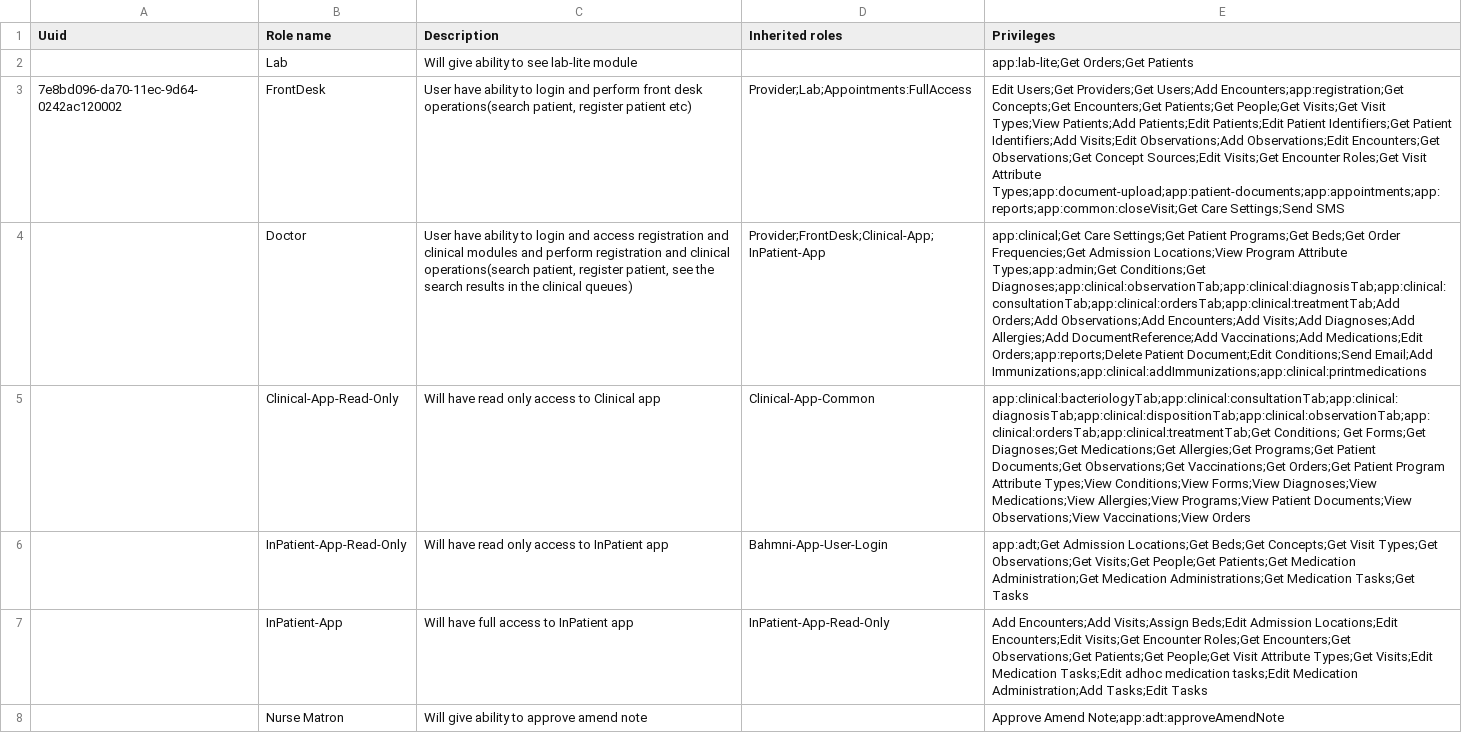
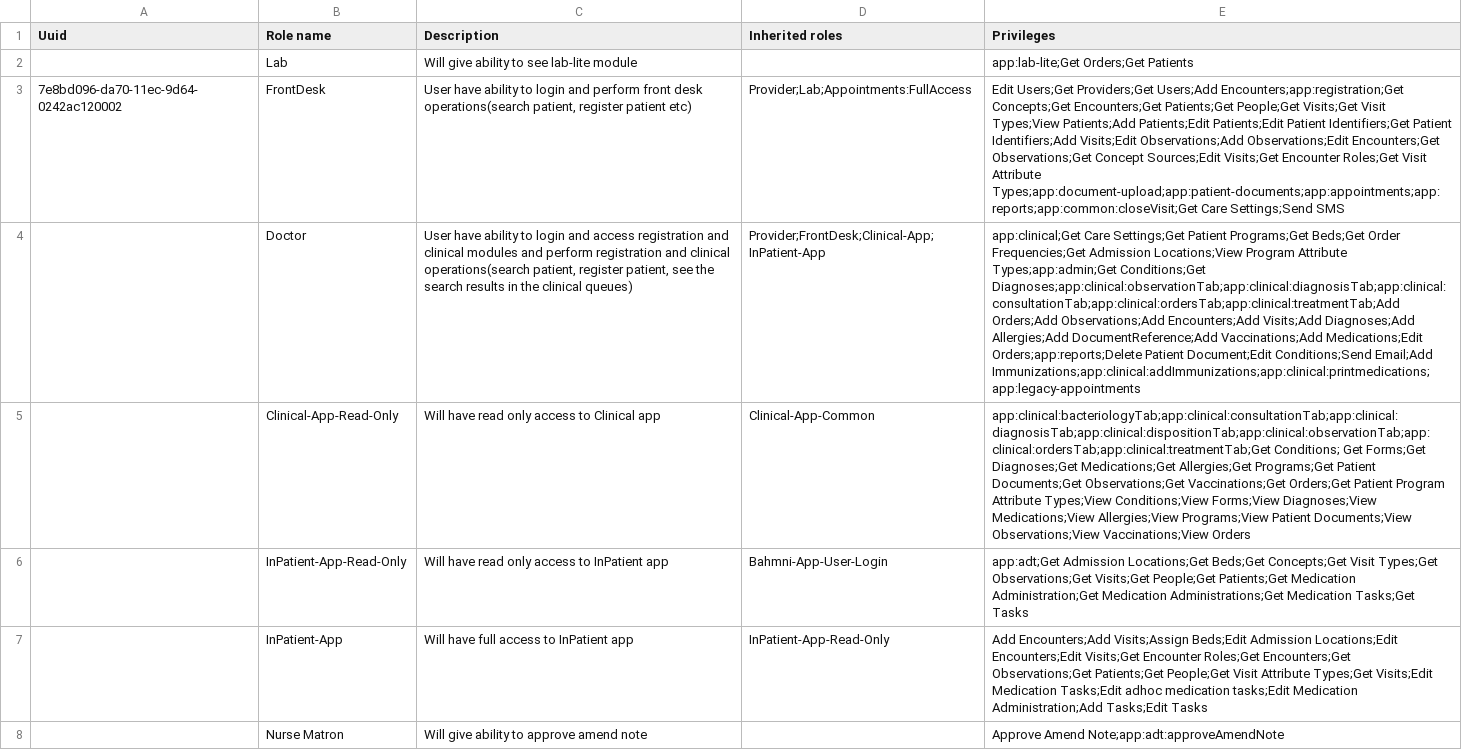
Before and after one commit to Bahmni/standard-config, a CSV file: masterdata/configuration/roles/roles.csv, drawn as a sheet; the diff names each change by its address in the sheet, - before the commit and + after, or states it on an @@ line.

```diff
--- a/masterdata/configuration/roles/roles.csv
+++ b/masterdata/configuration/roles/roles.csv
-E4 (Privileges): …Conditions;Send Email;Add Immunizations;app:clinical:addImmunizations;app:clinical:printmedications
+E4 (Privileges): …Conditions;Send Email;Add Immunizations;app:clinical:addImmunizations;app:clinical:printmedications;app:legacy-appointments
```
Also changed, not shown: masterdata/configuration/privileges/privileges.csv, 3 other files.
